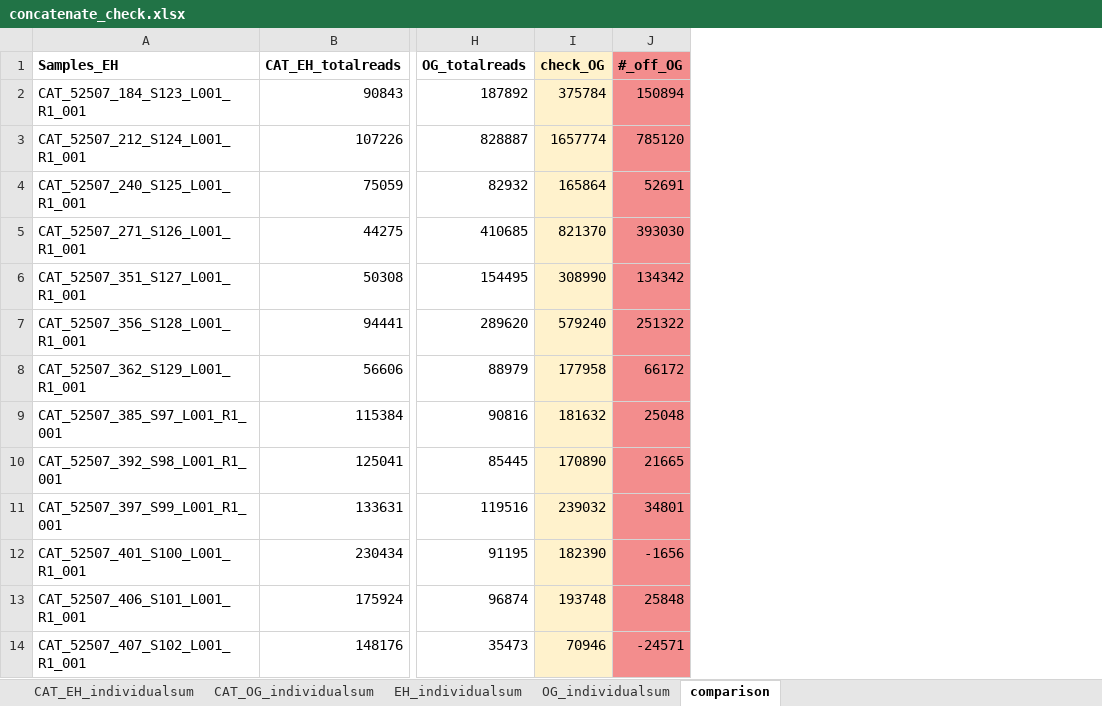
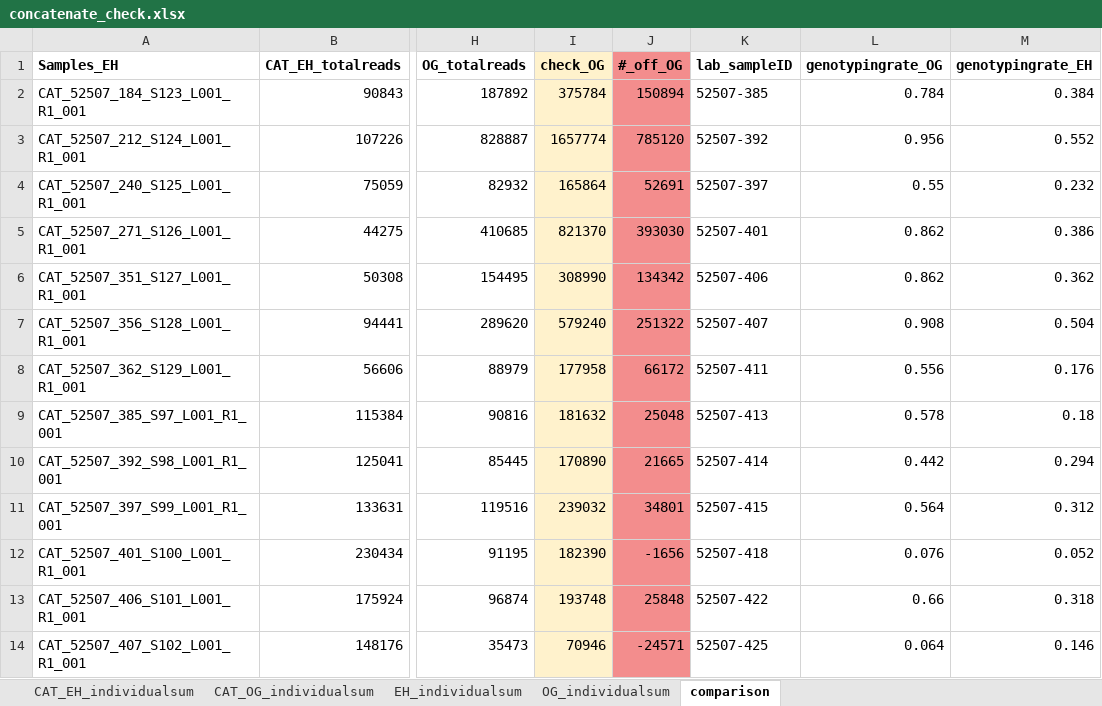
Before and after one commit to noaa-nwfsc/eulachonGSI, an Excel workbook: eulachon_troubleshooting/EulachonGSI_M2PRM_M2PM9_GTscore_CAT_sidebyside/concatenate_check.xlsx, sheet comparison, drawn as a sheet; only a part is shown, gaps mark what is left out; values as stored, in another font and other column widths than the file's, no borders; conditional formats not drawn; the diff names each change by its address in the sheet, - before the commit and + after, or states it on an @@ line.

```diff
--- a/eulachon_troubleshooting/EulachonGSI_M2PRM_M2PM9_GTscore_CAT_sidebyside/concatenate_check.xlsx (sheet comparison)
+++ b/eulachon_troubleshooting/EulachonGSI_M2PRM_M2PM9_GTscore_CAT_sidebyside/concatenate_check.xlsx (sheet comparison)
+column K (lab_sampleID), rows 2-14: 52507-385 | 52507-392 | 52507-397 | 52507-401 | 52507-406 | 52507-407 | 52507-411 | 52507-413 | 52507-414 | 52507-415 | 52507-418 | 52507-422 | 52507-425
+column L (genotypingrate_OG), rows 2-14: 0.784 | 0.956 | 0.55 | 0.862 | 0.862 | 0.908 | 0.556 | 0.578 | 0.442 | 0.564 | 0.076 | 0.66 | 0.064
+column M (genotypingrate_EH), rows 2-14: 0.384 | 0.552 | 0.232 | 0.386 | 0.362 | 0.504 | 0.176 | 0.18 | 0.294 | 0.312 | 0.052 | 0.318 | 0.146
```
Also changed, not shown: 3 other files.
